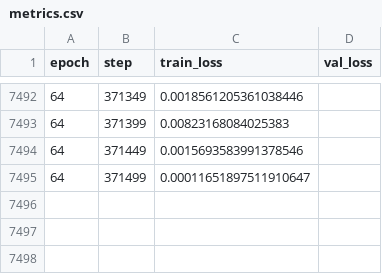
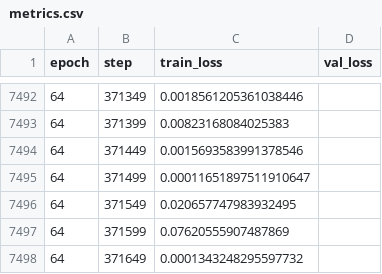
Before and after one commit to edocampione/4YP, a CSV file: models/lightning_logs/version_12/metrics.csv, drawn as a sheet; only a part is shown, gaps mark what is left out.

Commit message:
save

```diff
--- a/models/lightning_logs/version_12/metrics.csv
+++ b/models/lightning_logs/version_12/metrics.csv
@@ -7495 +7495,4 @@ epoch,step,train_loss,val_loss
 64,371499,0.00011651897511910647,
+64,371549,0.020657747983932495,
+64,371599,0.07620555907487869,
+64,371649,0.0001343248295597732,
```
